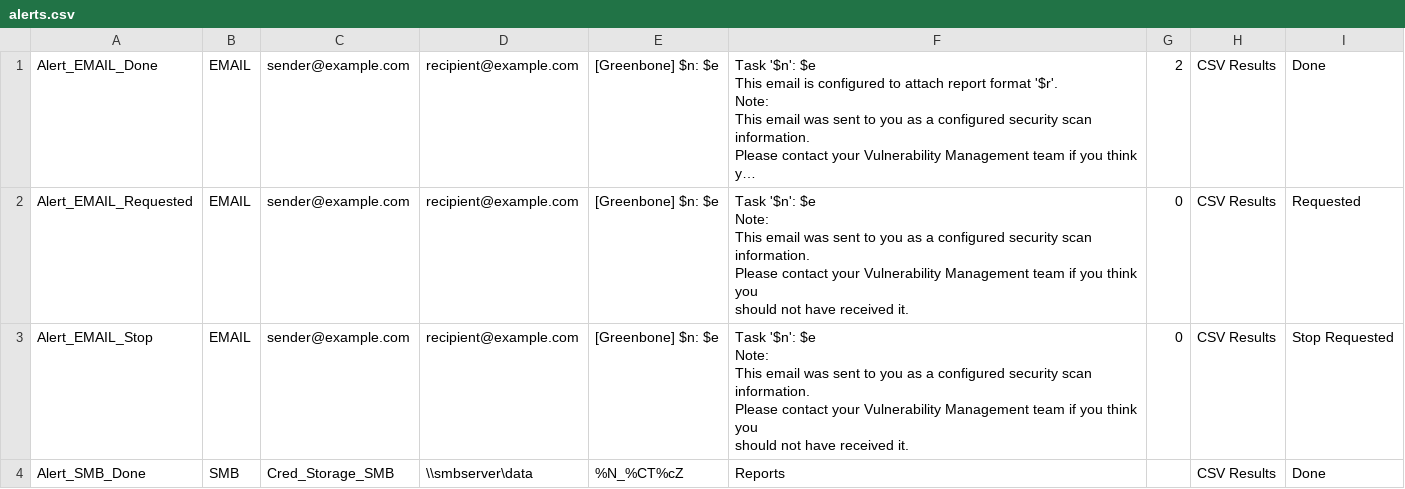
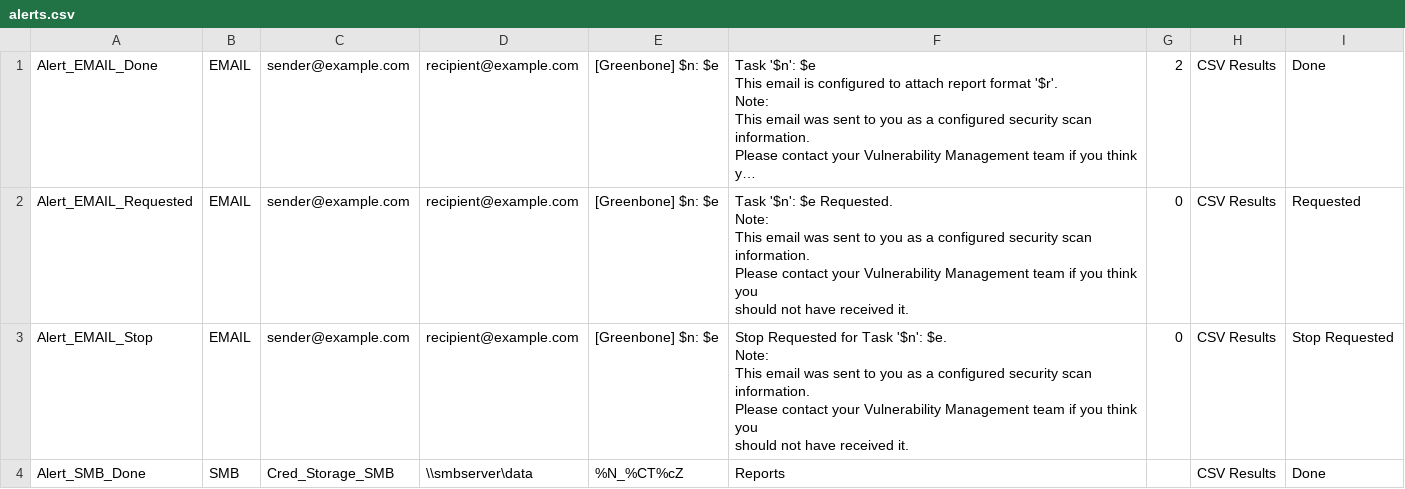
Before and after one commit to martinboller/greenbone-gmp-scripts, a CSV file: alerts.csv, drawn as a sheet; long unchanged cells end in …; ↵ is a line break in a cell; the diff names each change by its address in the sheet, - before the commit and + after, or states it on an @@ line.

Commit message:
Alert messages changed

```diff
--- a/alerts.csv
+++ b/alerts.csv
-F2: …'$n': $e ↵ Note: ↵ This…
+F2: …'$n': $e Requested. ↵ Note: ↵ This…
-F3: Task '$n': $e ↵ Note: ↵ This…
+F3: Stop Requested for Task '$n': $e. ↵ Note: ↵ This…
```
